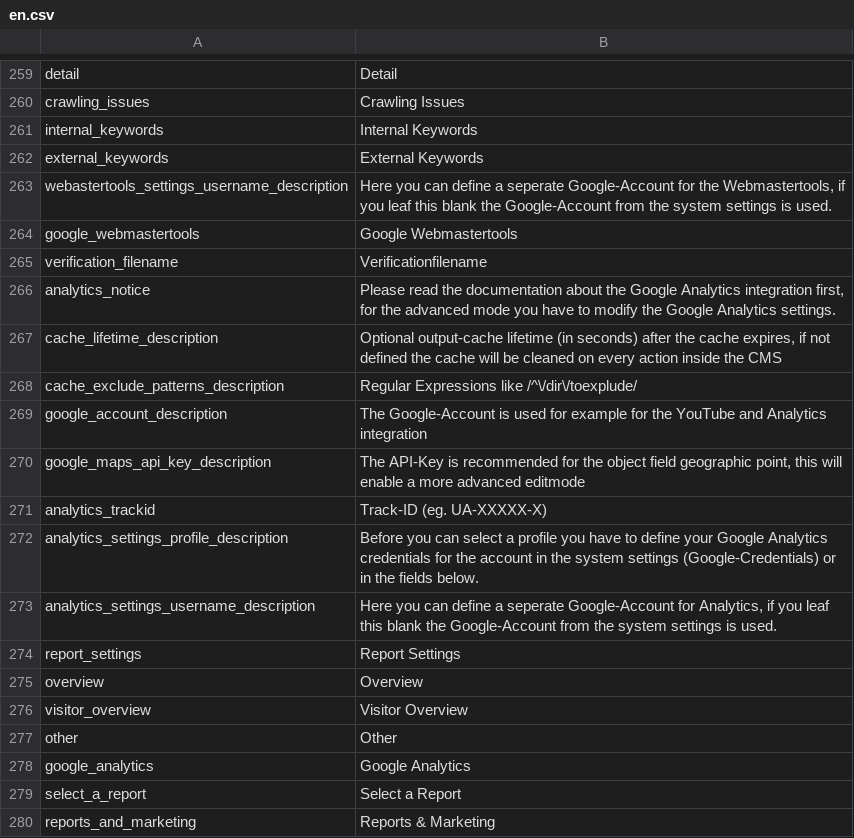
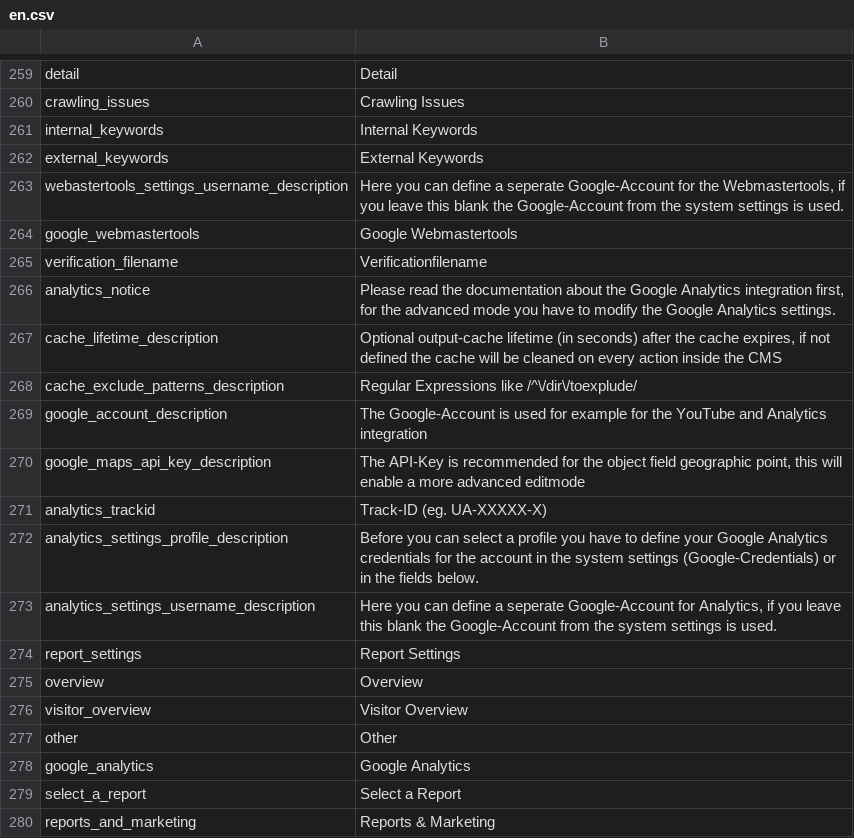
Before and after one commit to pimcore/pimcore, a CSV file: pimcore/config/texts/en.csv, drawn as a sheet; only a part is shown, gaps mark what is left out.

Commit message:
...
git-svn-id: http://www.pimcore.org/svn/pimcore/private/core/trunk@679 1f8fe7d8-47f0-464c-8d0a-336f4953ab05

```diff
--- a/pimcore/config/texts/en.csv
+++ b/pimcore/config/texts/en.csv
@@ -262,3 +262,3 @@
 "external_keywords","External Keywords"
-"webastertools_settings_username_description","Here you can define a seperate Google-Account for the Webmastertools, if you leaf this blank the Google-Account from the system settings is used."
+"webastertools_settings_username_description","Here you can define a seperate Google-Account for the Webmastertools, if you leave this blank the Google-Account from the system settings is used."
 "google_webmastertools","Google Webmastertools"
@@ -272,3 +272,3 @@
 "analytics_settings_profile_description","Before you can select a profile you have to define your Google Analytics credentials for the account in the system settings (Google-Credentials) or in the fields below."
-"analytics_settings_username_description","Here you can define a seperate Google-Account for Analytics, if you leaf this blank the Google-Account from the system settings is used."
+"analytics_settings_username_description","Here you can define a seperate Google-Account for Analytics, if you leave this blank the Google-Account from the system settings is used."
 "report_settings","Report Settings"
```
Also changed, not shown: 2 other files.
